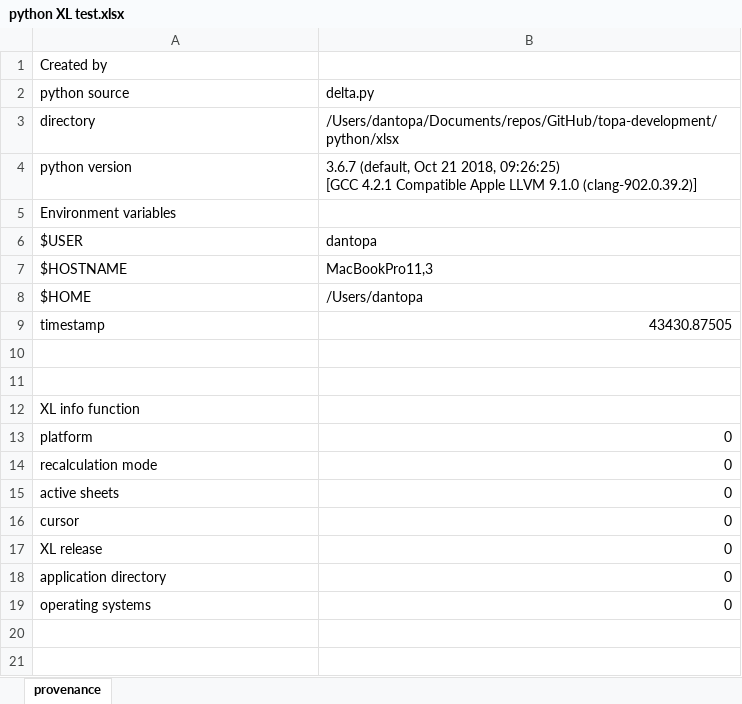
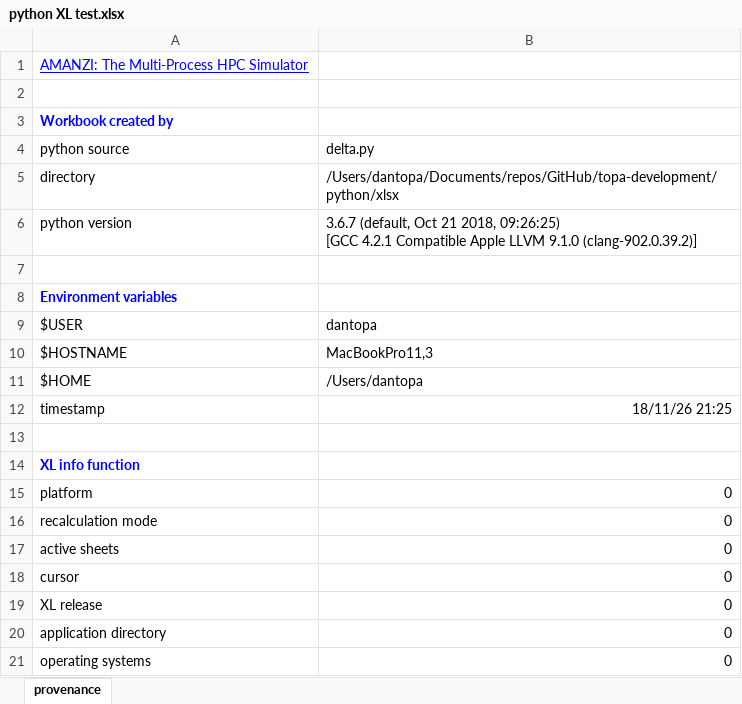
Before and after one commit to floquet/topa-development, an Excel workbook: python/xlsx/python XL test.xlsx, sheet provenance, drawn as a sheet; values as stored, in another font and other column widths than the file's, no borders; removed rows and columns are numbered as before the commit, all else as after; the diff names each change by its address in the sheet, - before the commit and + after, or states it on an @@ line.

Commit message:
provenance buttoned up with url

```diff
--- a/python/xlsx/python XL test.xlsx (sheet provenance)
+++ b/python/xlsx/python XL test.xlsx (sheet provenance)
-A1: Created by
+A1: AMANZI: The Multi-Process HPC Simulator
@@ A1 text colour: black → #0000FF, underline: off → on @@
+row 2: (empty)
+row 3: Workbook created by
+row 7: (empty)
@@ A8 bold: off → on, text colour: black → #0000FF @@
-B12: 43430.87505
+B12: 18/11/26 21:25
-row 10: (empty)
@@ A14 bold: off → on, text colour: black → #0000FF @@
```
Also changed, not shown: 1 other file.
